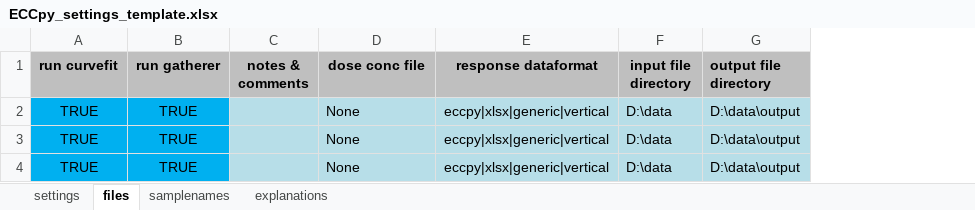
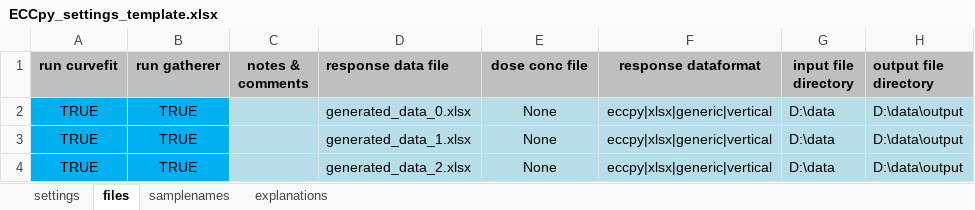
Before and after one commit to teese/eccpy, an Excel workbook: templates/ECCpy_settings_template.xlsx, sheet files, drawn as a sheet; values as stored, in another font and other column widths than the file's, no borders; addresses are those after the commit; the diff names each change by its address in the sheet, - before the commit and + after, or states it on an @@ line.

```diff
--- a/templates/ECCpy_settings_template.xlsx (sheet files)
+++ b/templates/ECCpy_settings_template.xlsx (sheet files)
+column D (response data file), rows 2-4: generated_data_0.xlsx | generated_data_1.xlsx | generated_data_2.xlsx
-E2:E4 alignment: left
+E2:E4 alignment: center
```
Also changed, not shown: sheet settings, sheet explanations, 6 other files.
